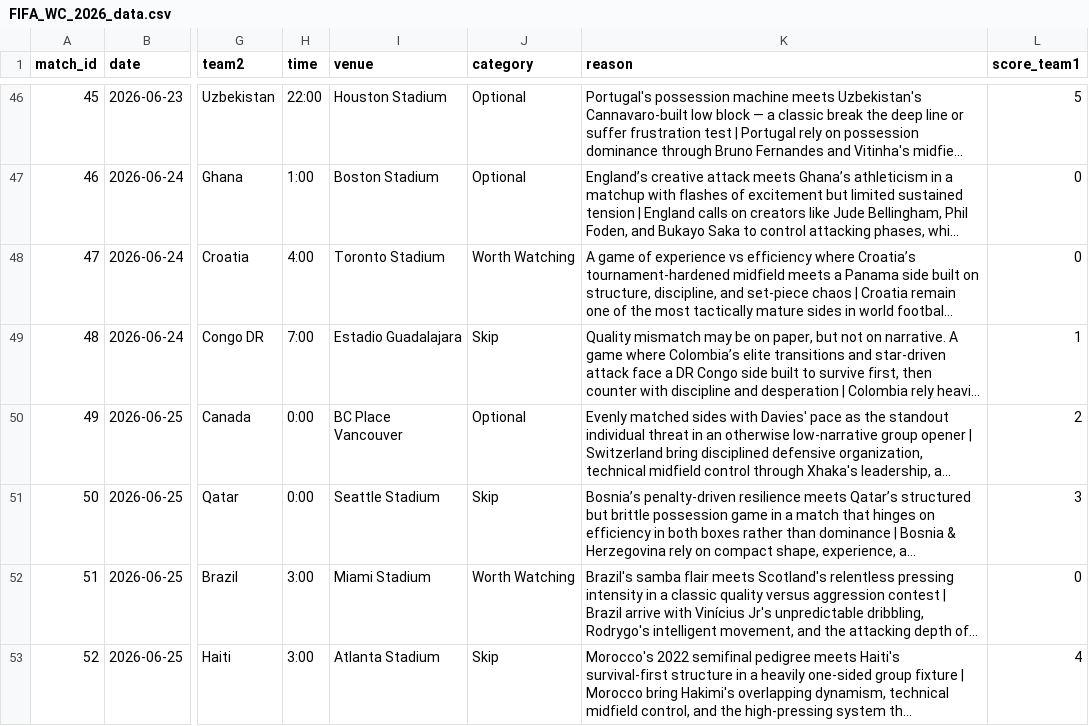
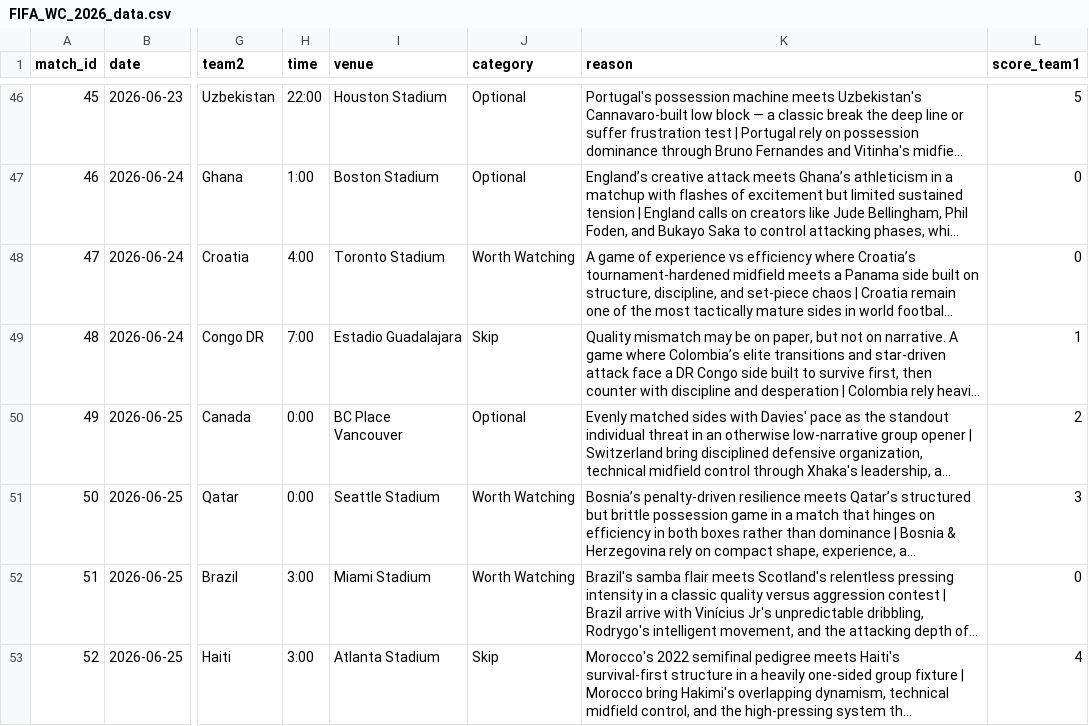
Before and after one commit to ibrahim1468/The-Match-Curator, a CSV file: data/final/FIFA_WC_2026_data.csv, drawn as a sheet; only a part is shown, gaps mark what is left out; long unchanged cells end in …; the diff names each change by its address in the sheet, - before the commit and + after, or states it on an @@ line.

Commit message:
FIFA_WC_2026_data.csv

```diff
--- a/data/final/FIFA_WC_2026_data.csv
+++ b/data/final/FIFA_WC_2026_data.csv
-J51 (category): Skip
+J51 (category): Worth Watching
```
